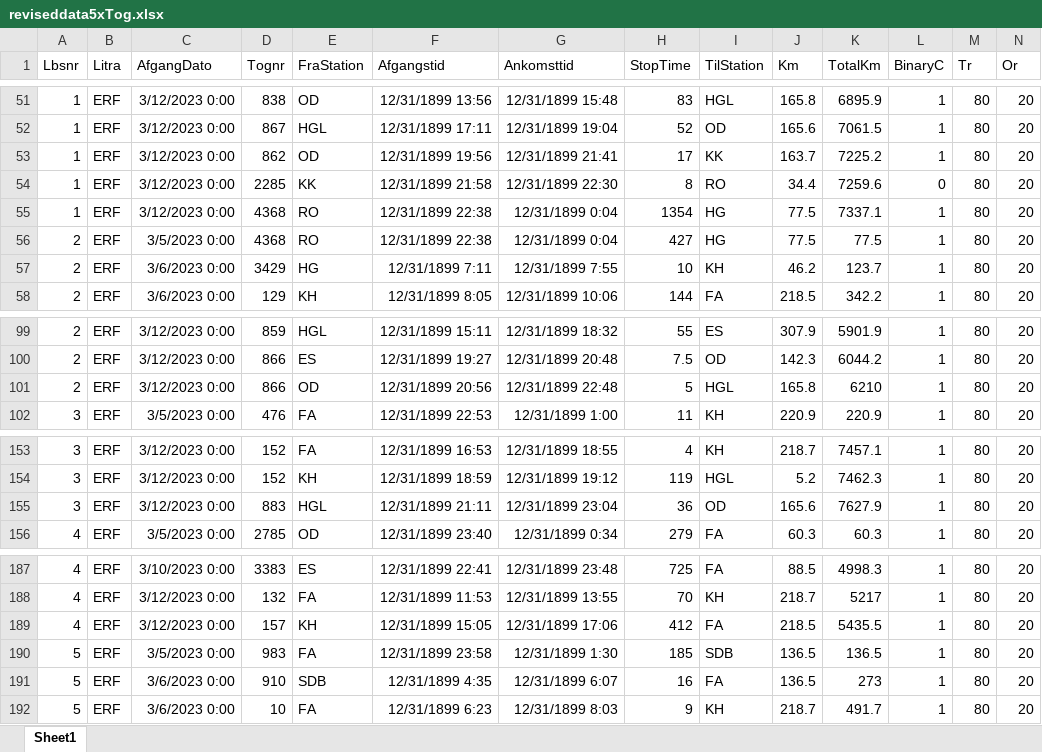
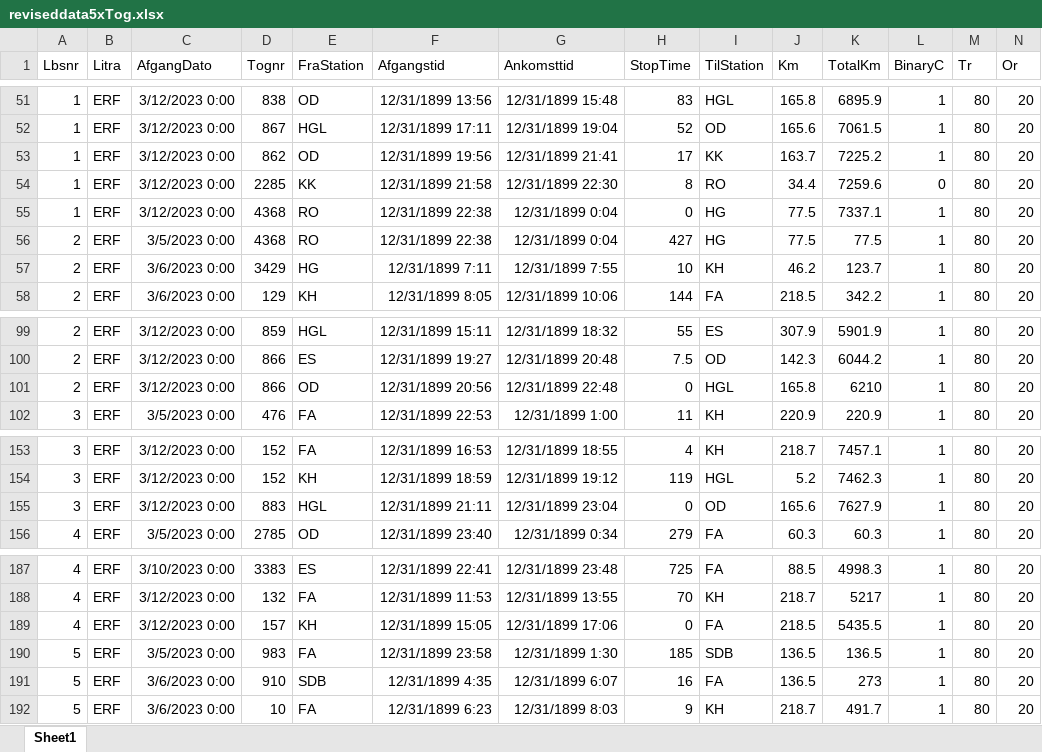
Before and after one commit to EmmaVic/Bachelor, an Excel workbook: reviseddata5xTog.xlsx, sheet Sheet1, drawn as a sheet; only a part is shown, gaps mark what is left out; values as stored, in another font and other column widths than the file's, no borders; the diff covers the shown part only; the diff names each change by its address in the sheet, - before the commit and + after, or states it on an @@ line.

```diff
--- a/reviseddata5xTog.xlsx (sheet Sheet1)
+++ b/reviseddata5xTog.xlsx (sheet Sheet1)
-H55 (StopTime): 1354
+H55 (StopTime): 0
-H101 (StopTime): 5
+H101 (StopTime): 0
-H155 (StopTime): 36
+H155 (StopTime): 0
-H189 (StopTime): 412
+H189 (StopTime): 0
```
Also changed, not shown: 45 added rows and 1 edited cell elsewhere in this sheet, Solmodel2.xlsx, 2 other files.
